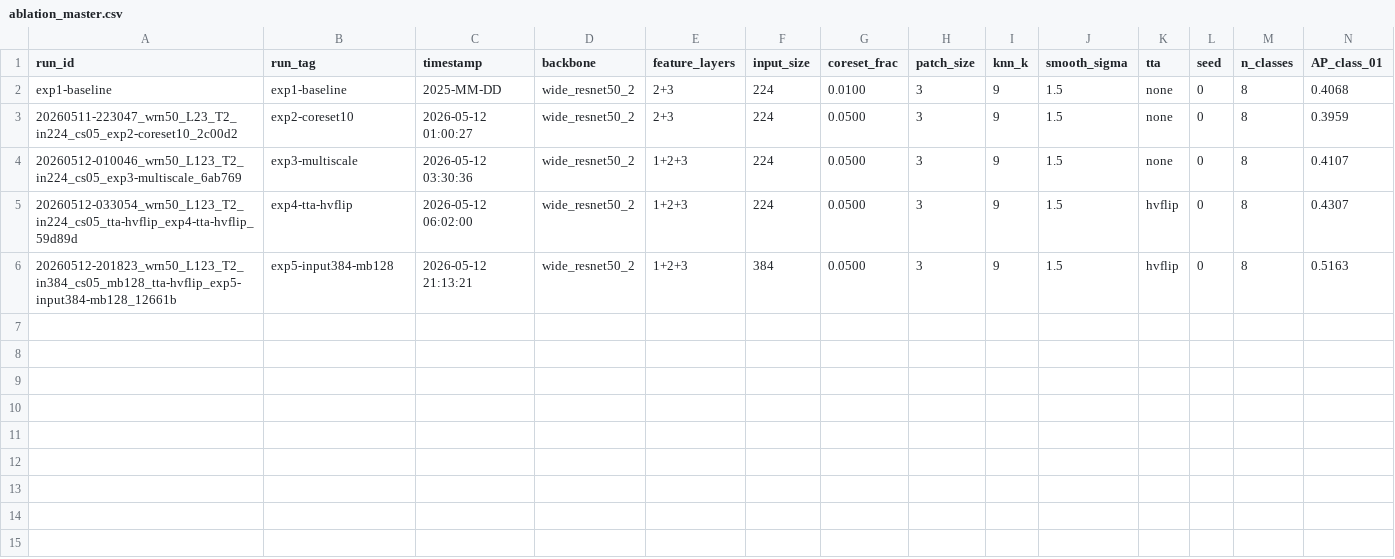
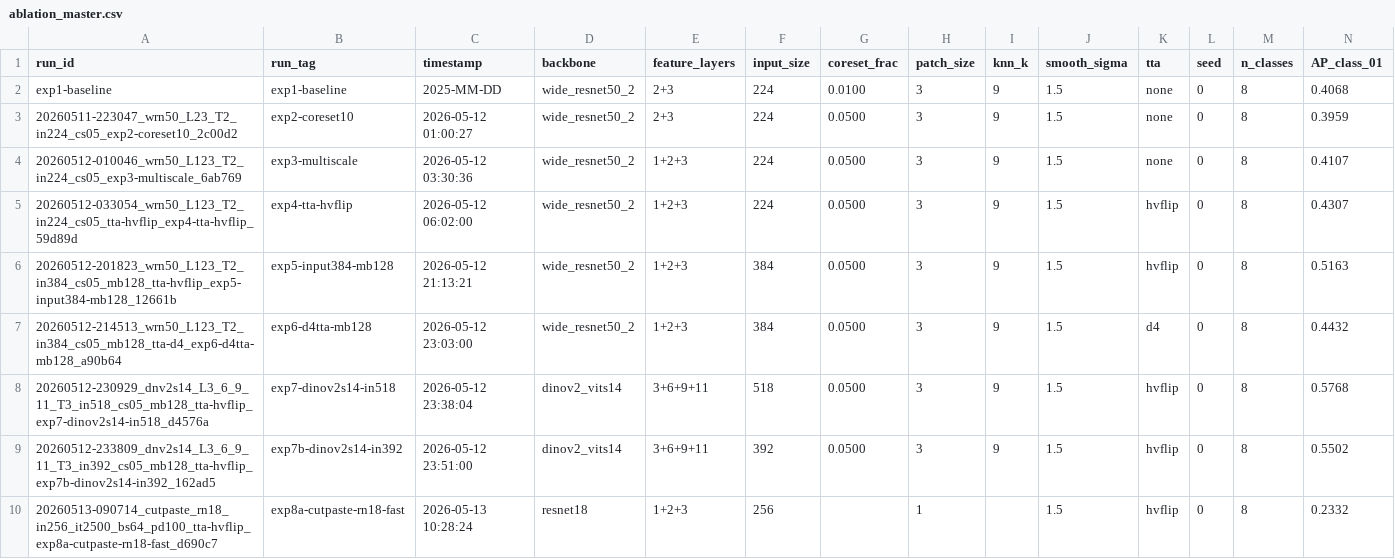
Before and after one commit to UobinoPino/Anomaly-Detection, a CSV file: baseline_out/ablation_master.csv, drawn as a sheet; only a part is shown; rows hold the shown columns only; the diff names each change by its address in the sheet, - before the commit and + after, or states it on an @@ line.

Commit message:
add DINOv2 ViT-S/14 backbone support and update ablation sweep scripts

```diff
--- a/baseline_out/ablation_master.csv
+++ b/baseline_out/ablation_master.csv
+row 7: 20260512-214513_wrn50_L123_T2_in384_cs05_mb128_tta-d4_exp6-d4tta-mb128_a90b64 | exp6-d4tta-mb128 | 2026-05-12 23:03:00 | wide_resnet50_2 | 1+2+3 | 384 | 0.0500 | 3 | 9 | 1.5 | d4 | 0 | 8 | 0.4432
+row 8: 20260512-230929_dnv2s14_L3_6_9_11_T3_in518_cs05_mb128_tta-hvflip_exp7-dinov2s14-in518_d4576a | exp7-dinov2s14-in518 | 2026-05-12 23:38:04 | dinov2_vits14 | 3+6+9+11 | 518 | 0.0500 | 3 | 9 | 1.5 | hvflip | 0 | 8 | 0.5768
+row 9: 20260512-233809_dnv2s14_L3_6_9_11_T3_in392_cs05_mb128_tta-hvflip_exp7b-dinov2s14-in392_162ad5 | exp7b-dinov2s14-in392 | 2026-05-12 23:51:00 | dinov2_vits14 | 3+6+9+11 | 392 | 0.0500 | 3 | 9 | 1.5 | hvflip | 0 | 8 | 0.5502
+row 10: 20260513-090714_cutpaste_rn18_in256_it2500_bs64_pd100_tta-hvflip_exp8a-cutpaste-rn18-fast_d690c7 | exp8a-cutpaste-rn18-fast | 2026-05-13 10:28:24 | resnet18 | 1+2+3 | 256 |  | 1 |  | 1.5 | hvflip | 0 | 8 | 0.2332
```
Also changed, not shown: 5 other files.
